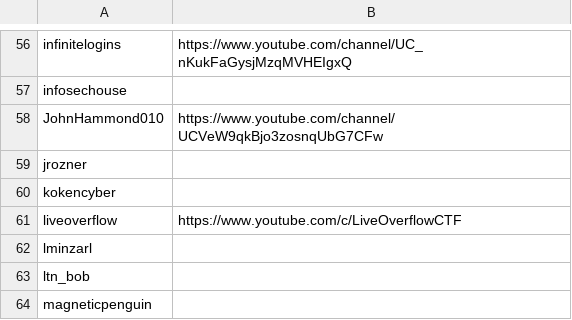
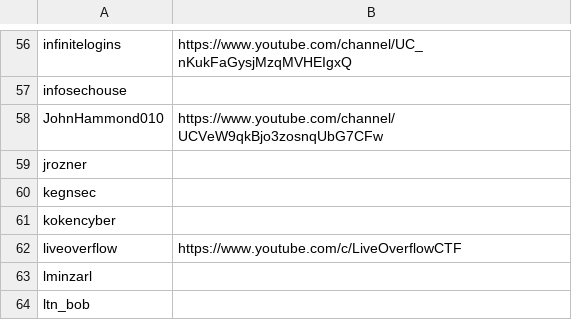
Before and after one commit to infosecstreams/infosecstreams.github.io, a CSV file: streamers.csv, drawn as a sheet; only a part is shown, gaps mark what is left out; the shorter side is filled out with more unchanged rows; the diff names each change by its address in the sheet, - before the commit and + after, or states it on an @@ line.

Commit message:
Update streamers.csv

```diff
--- a/streamers.csv
+++ b/streamers.csv
+row 60: kegnsec
```
